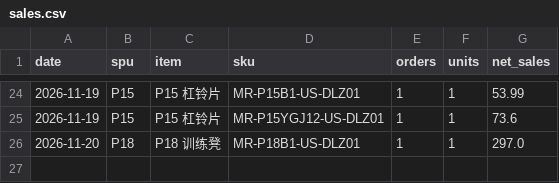
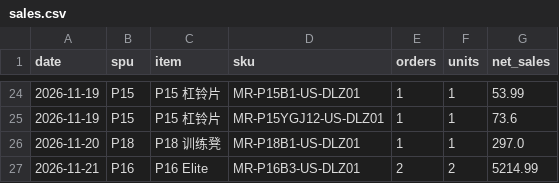
Before and after one commit to cristobalworkingdu-create/P16ads, a CSV file: daily/data/sales.csv, drawn as a sheet; only a part is shown, gaps mark what is left out; the diff names each change by its address in the sheet, - before the commit and + after, or states it on an @@ line.

```diff
--- a/daily/data/sales.csv
+++ b/daily/data/sales.csv
+row 27: 2026-11-21 | P16 | P16 Elite | MR-P16B3-US-DLZ01 | 2 | 2 | 5214.99
```
Also changed, not shown: daily/data/funnel.csv, daily/data/orders.csv, 2 other files.
